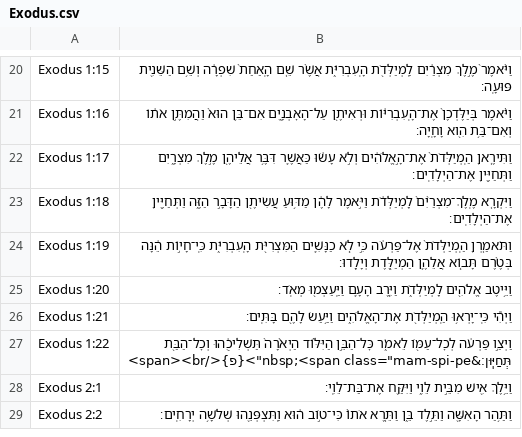
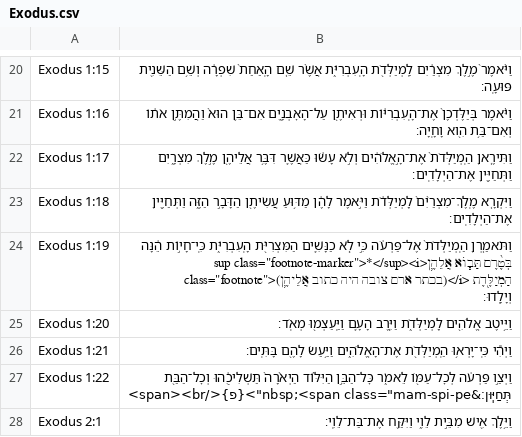
Before and after one commit to bdenckla/MAM-for-Sefaria, a CSV file: out/csv/Exodus.csv, drawn as a sheet; only a part is shown, gaps mark what is left out; the shorter side is filled out with more unchanged rows.

```diff
--- a/out/csv/Exodus.csv
+++ b/out/csv/Exodus.csv
@@ -23,3 +23,3 @@ Exodus 1:17,וַתִּירֶ֤אןָ הַֽמְיַלְּדֹת֙ אֶת־הָ֣
 Exodus 1:18,וַיִּקְרָ֤א מֶֽלֶךְ־מִצְרַ֙יִם֙ לַֽמְיַלְּדֹ֔ת וַיֹּ֣אמֶר לָהֶ֔ן מַדּ֥וּעַ עֲשִׂיתֶ֖ן הַדָּבָ֣ר הַזֶּ֑ה וַתְּחַיֶּ֖יןָ אֶת־הַיְלָדִֽים׃
-Exodus 1:19,וַתֹּאמַ֤רְןָ הַֽמְיַלְּדֹת֙ אֶל־פַּרְעֹ֔ה כִּ֣י לֹ֧א כַנָּשִׁ֛ים הַמִּצְרִיֹּ֖ת הָֽעִבְרִיֹּ֑ת כִּֽי־חָי֣וֹת הֵ֔נָּה בְּטֶ֨רֶם תָּב֧וֹא אֲלֵהֶ֛ן הַמְיַלֶּ֖דֶת וְיָלָֽדוּ׃
+Exodus 1:19,"וַתֹּאמַ֤רְןָ הַֽמְיַלְּדֹת֙ אֶל־פַּרְעֹ֔ה כִּ֣י לֹ֧א כַנָּשִׁ֛ים הַמִּצְרִיֹּ֖ת הָֽעִבְרִיֹּ֑ת כִּֽי־חָי֣וֹת הֵ֔נָּה בְּטֶ֨רֶם תָּב֧וֹא אֲלֵהֶ֛ן<sup class=""footnote-marker"">*</sup><i class=""footnote"">(בכתר ארם צובה היה כתוב אֲלֵיהֶ֛ן)</i> הַמְיַלֶּ֖דֶת וְיָלָֽדוּ׃"
 Exodus 1:20,וַיֵּ֥יטֶב אֱלֹהִ֖ים לַֽמְיַלְּדֹ֑ת וַיִּ֧רֶב הָעָ֛ם וַיַּֽעַצְמ֖וּ מְאֹֽד׃
```
Also changed, not shown: out/csv/Leviticus.csv, 2 other files.
